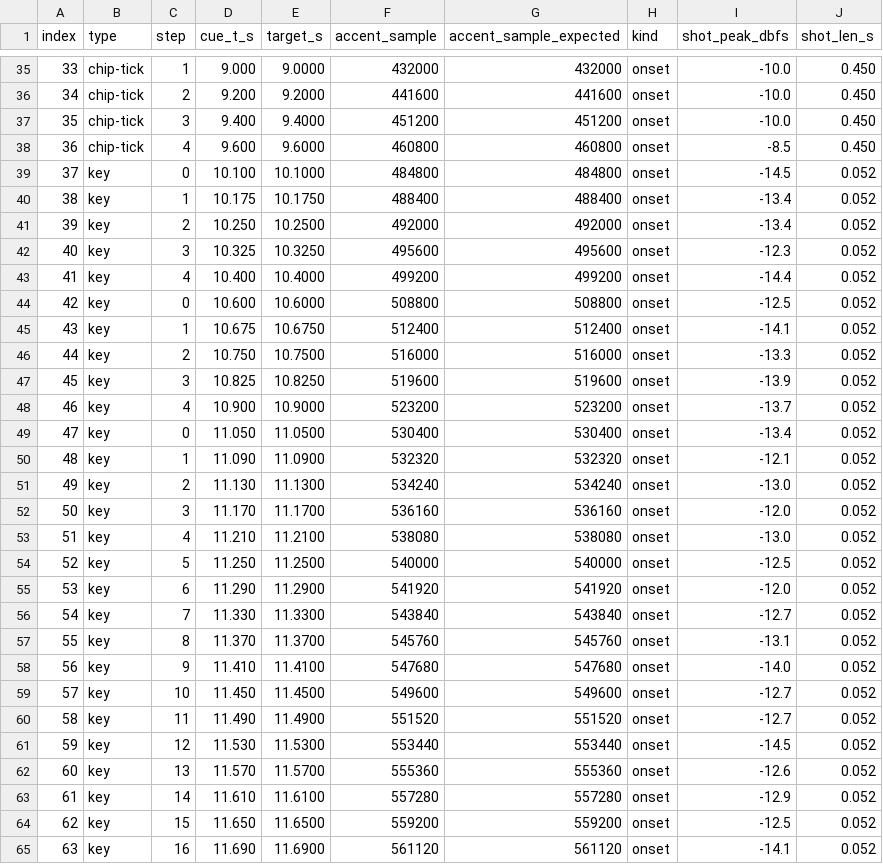
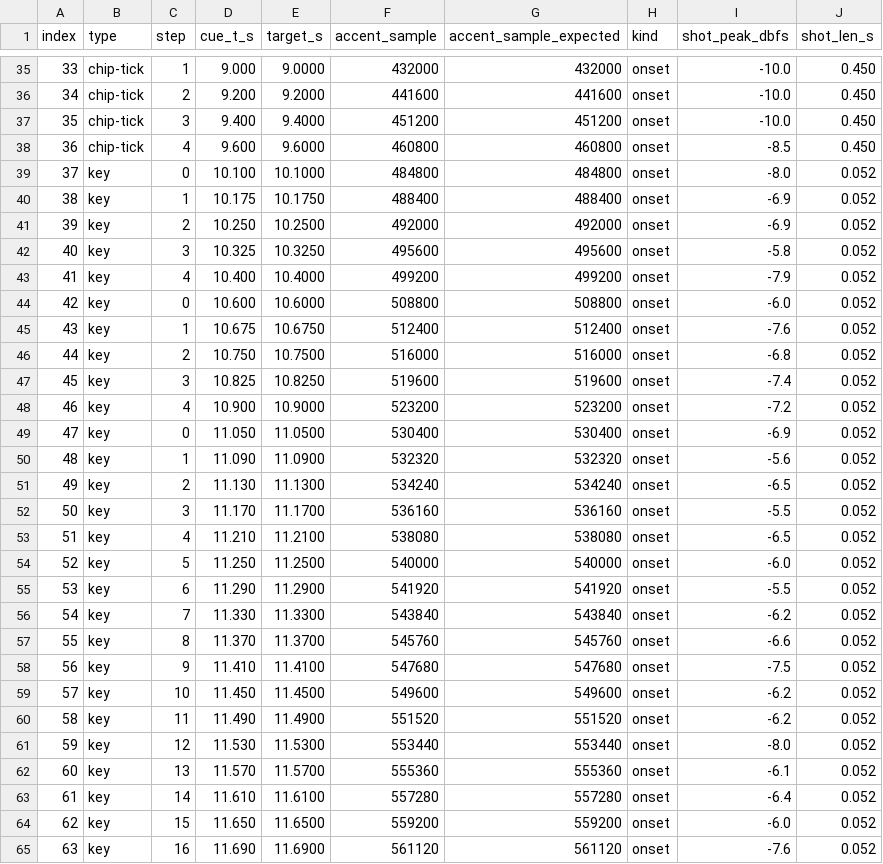
Before and after one commit to ProgAnakin/Suaipe, a CSV file: video/audio/qa/cue-placement.csv, drawn as a sheet; only a part is shown, gaps mark what is left out; the diff covers the shown part only.

```diff
--- a/video/audio/qa/cue-placement.csv
+++ b/video/audio/qa/cue-placement.csv
@@ -38,28 +38,28 @@ index,type,step,cue_t_s,target_s,accent_sample,accent_sample_expected,kind,shot_
 36,chip-tick,4,9.600,9.6000,460800,460800,onset,-8.5,0.450
-37,key,0,10.100,10.1000,484800,484800,onset,-14.5,0.052
-38,key,1,10.175,10.1750,488400,488400,onset,-13.4,0.052
-39,key,2,10.250,10.2500,492000,492000,onset,-13.4,0.052
-40,key,3,10.325,10.3250,495600,495600,onset,-12.3,0.052
-41,key,4,10.400,10.4000,499200,499200,onset,-14.4,0.052
-42,key,0,10.600,10.6000,508800,508800,onset,-12.5,0.052
-43,key,1,10.675,10.6750,512400,512400,onset,-14.1,0.052
-44,key,2,10.750,10.7500,516000,516000,onset,-13.3,0.052
-45,key,3,10.825,10.8250,519600,519600,onset,-13.9,0.052
-46,key,4,10.900,10.9000,523200,523200,onset,-13.7,0.052
-47,key,0,11.050,11.0500,530400,530400,onset,-13.4,0.052
-48,key,1,11.090,11.0900,532320,532320,onset,-12.1,0.052
-49,key,2,11.130,11.1300,534240,534240,onset,-13.0,0.052
-50,key,3,11.170,11.1700,536160,536160,onset,-12.0,0.052
-51,key,4,11.210,11.2100,538080,538080,onset,-13.0,0.052
-52,key,5,11.250,11.2500,540000,540000,onset,-12.5,0.052
-53,key,6,11.290,11.2900,541920,541920,onset,-12.0,0.052
-54,key,7,11.330,11.3300,543840,543840,onset,-12.7,0.052
-55,key,8,11.370,11.3700,545760,545760,onset,-13.1,0.052
-56,key,9,11.410,11.4100,547680,547680,onset,-14.0,0.052
-57,key,10,11.450,11.4500,549600,549600,onset,-12.7,0.052
-58,key,11,11.490,11.4900,551520,551520,onset,-12.7,0.052
-59,key,12,11.530,11.5300,553440,553440,onset,-14.5,0.052
-60,key,13,11.570,11.5700,555360,555360,onset,-12.6,0.052
-61,key,14,11.610,11.6100,557280,557280,onset,-12.9,0.052
-62,key,15,11.650,11.6500,559200,559200,onset,-12.5,0.052
-63,key,16,11.690,11.6900,561120,561120,onset,-14.1,0.052
+37,key,0,10.100,10.1000,484800,484800,onset,-8.0,0.052
+38,key,1,10.175,10.1750,488400,488400,onset,-6.9,0.052
+39,key,2,10.250,10.2500,492000,492000,onset,-6.9,0.052
+40,key,3,10.325,10.3250,495600,495600,onset,-5.8,0.052
+41,key,4,10.400,10.4000,499200,499200,onset,-7.9,0.052
+42,key,0,10.600,10.6000,508800,508800,onset,-6.0,0.052
+43,key,1,10.675,10.6750,512400,512400,onset,-7.6,0.052
+44,key,2,10.750,10.7500,516000,516000,onset,-6.8,0.052
+45,key,3,10.825,10.8250,519600,519600,onset,-7.4,0.052
+46,key,4,10.900,10.9000,523200,523200,onset,-7.2,0.052
+47,key,0,11.050,11.0500,530400,530400,onset,-6.9,0.052
+48,key,1,11.090,11.0900,532320,532320,onset,-5.6,0.052
+49,key,2,11.130,11.1300,534240,534240,onset,-6.5,0.052
+50,key,3,11.170,11.1700,536160,536160,onset,-5.5,0.052
+51,key,4,11.210,11.2100,538080,538080,onset,-6.5,0.052
+52,key,5,11.250,11.2500,540000,540000,onset,-6.0,0.052
+53,key,6,11.290,11.2900,541920,541920,onset,-5.5,0.052
+54,key,7,11.330,11.3300,543840,543840,onset,-6.2,0.052
+55,key,8,11.370,11.3700,545760,545760,onset,-6.6,0.052
+56,key,9,11.410,11.4100,547680,547680,onset,-7.5,0.052
+57,key,10,11.450,11.4500,549600,549600,onset,-6.2,0.052
+58,key,11,11.490,11.4900,551520,551520,onset,-6.2,0.052
+59,key,12,11.530,11.5300,553440,553440,onset,-8.0,0.052
+60,key,13,11.570,11.5700,555360,555360,onset,-6.1,0.052
+61,key,14,11.610,11.6100,557280,557280,onset,-6.4,0.052
+62,key,15,11.650,11.6500,559200,559200,onset,-6.0,0.052
+63,key,16,11.690,11.6900,561120,561120,onset,-7.6,0.052
```
Also changed, not shown: 57 edited cells elsewhere in this file, video/audio/qa/sync-measured.csv, 8 other files.
